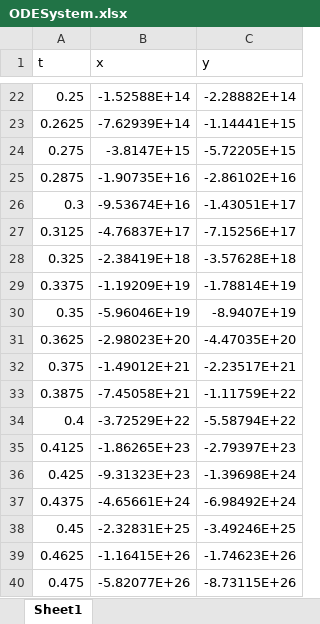
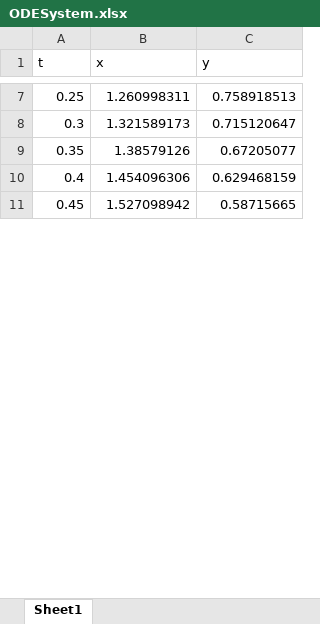
Before and after one commit to joeyshi12/diff-eq-solver, an Excel workbook: output/ODESystem.xlsx, sheet Sheet1, drawn as a sheet; only a part is shown, gaps mark what is left out; values as stored, in another font and other column widths than the file's, no borders; removed rows and columns are numbered as before the commit, all else as after; the diff covers the shown part only; the diff names each change by its address in the sheet, - before the commit and + after, or states it on an @@ line.

```diff
--- a/output/ODESystem.xlsx (sheet Sheet1)
+++ b/output/ODESystem.xlsx (sheet Sheet1)
-B7 (x): -1.52588E+14
+B7 (x): 1.260998311
-C7 (y): -2.28882E+14
+C7 (y): 0.758918513
-row 23: 0.2625 | -7.62939E+14 | -1.14441E+15
-row 24: 0.275 | -3.8147E+15 | -5.72205E+15
-row 25: 0.2875 | -1.90735E+16 | -2.86102E+16
-B8 (x): -9.53674E+16
+B8 (x): 1.321589173
-C8 (y): -1.43051E+17
+C8 (y): 0.715120647
-row 27: 0.3125 | -4.76837E+17 | -7.15256E+17
-row 28: 0.325 | -2.38419E+18 | -3.57628E+18
-row 29: 0.3375 | -1.19209E+19 | -1.78814E+19
-B9 (x): -5.96046E+19
+B9 (x): 1.38579126
-C9 (y): -8.9407E+19
+C9 (y): 0.67205077
-row 31: 0.3625 | -2.98023E+20 | -4.47035E+20
-row 32: 0.375 | -1.49012E+21 | -2.23517E+21
-row 33: 0.3875 | -7.45058E+21 | -1.11759E+22
-B10 (x): -3.72529E+22
+B10 (x): 1.454096306
-C10 (y): -5.58794E+22
+C10 (y): 0.629468159
-row 35: 0.4125 | -1.86265E+23 | -2.79397E+23
-row 36: 0.425 | -9.31323E+23 | -1.39698E+24
-row 37: 0.4375 | -4.65661E+24 | -6.98492E+24
-B11 (x): -2.32831E+25
+B11 (x): 1.527098942
-C11 (y): -3.49246E+25
+C11 (y): 0.58715665
-row 39: 0.4625 | -1.16415E+26 | -1.74623E+26
-row 40: 0.475 | -5.82077E+26 | -8.73115E+26
```
Also changed, not shown: 356 removed rows and 52 edited cells elsewhere in this sheet, output/HeatEqSolution.xlsx, 10 other files.
